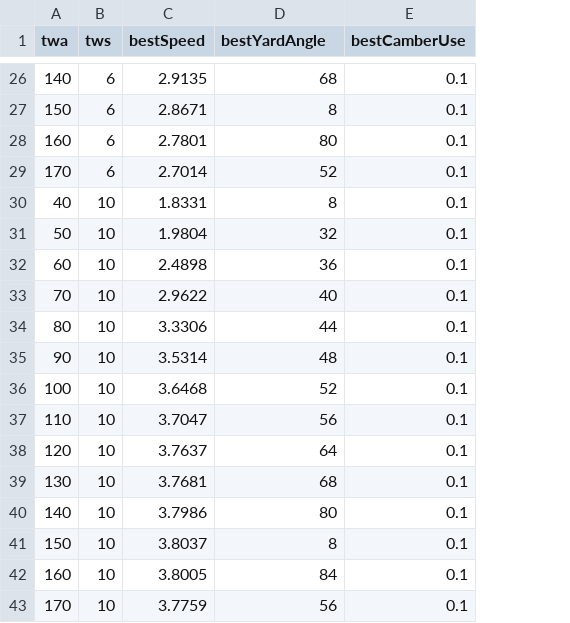
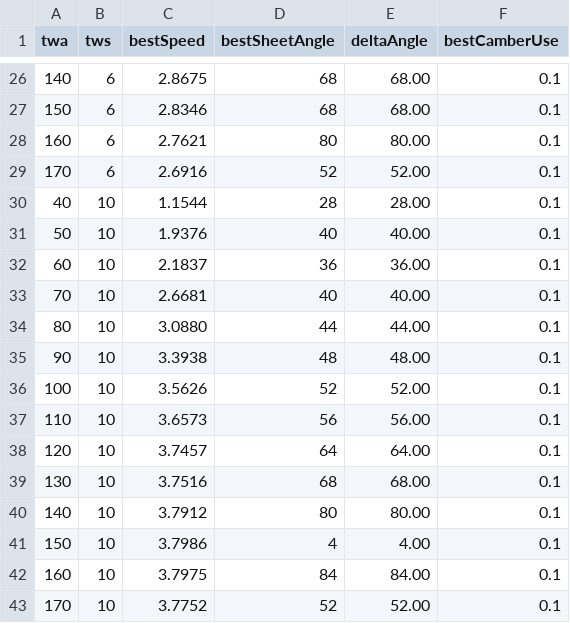
Before and after one commit to Luster79/SimPjoa, a CSV file: out/polar.csv, drawn as a sheet; only a part is shown, gaps mark what is left out; removed rows and columns are numbered as before the commit, all else as after; the diff covers the shown part only; the diff names each change by its address in the sheet, - before the commit and + after, or states it on an @@ line.

```diff
--- a/out/polar.csv
+++ b/out/polar.csv
+column E (deltaAngle), rows 26-39: 68.00 | 68.00 | 80.00 | 52.00 | 28.00 | 40.00 | 36.00 | 40.00 | 44.00 | 48.00 | 52.00 | 56.00 | 64.00 | 68.00; rows 41-43: 4.00 | 84.00 | 52.00
-D1: bestYardAngle
+D1: bestSheetAngle
-C26 (bestSpeed): 2.9135
+C26 (bestSpeed): 2.8675
-C27 (bestSpeed): 2.8671
+C27 (bestSpeed): 2.8346
-D27 (bestSheetAngle): 8
+D27 (bestSheetAngle): 68
-C28 (bestSpeed): 2.7801
+C28 (bestSpeed): 2.7621
-C29 (bestSpeed): 2.7014
+C29 (bestSpeed): 2.6916
-C30 (bestSpeed): 1.8331
+C30 (bestSpeed): 1.1544
-D30 (bestSheetAngle): 8
+D30 (bestSheetAngle): 28
-C31 (bestSpeed): 1.9804
+C31 (bestSpeed): 1.9376
-D31 (bestSheetAngle): 32
+D31 (bestSheetAngle): 40
-C32 (bestSpeed): 2.4898
+C32 (bestSpeed): 2.1837
-C33 (bestSpeed): 2.9622
+C33 (bestSpeed): 2.6681
-C34 (bestSpeed): 3.3306
+C34 (bestSpeed): 3.0880
-C35 (bestSpeed): 3.5314
+C35 (bestSpeed): 3.3938
-C36 (bestSpeed): 3.6468
+C36 (bestSpeed): 3.5626
-C37 (bestSpeed): 3.7047
+C37 (bestSpeed): 3.6573
-C38 (bestSpeed): 3.7637
+C38 (bestSpeed): 3.7457
-C39 (bestSpeed): 3.7681
+C39 (bestSpeed): 3.7516
+row 40: 140 | 10 | 3.7912 | 80 | 80.00 | 0.1
-A41 (twa): 140
+A41 (twa): 150
-D41 (bestSheetAngle): 80
+D41 (bestSheetAngle): 4
-row 41: 150 | 10 | 3.8037 | 8 | 0.1
-C42 (bestSpeed): 3.8005
+C42 (bestSpeed): 3.7975
-C43 (bestSpeed): 3.7759
+C43 (bestSpeed): 3.7752
-D43 (bestSheetAngle): 56
+D43 (bestSheetAngle): 52
```
Also changed, not shown: 31 edited cells elsewhere in this file, 28 other files.
